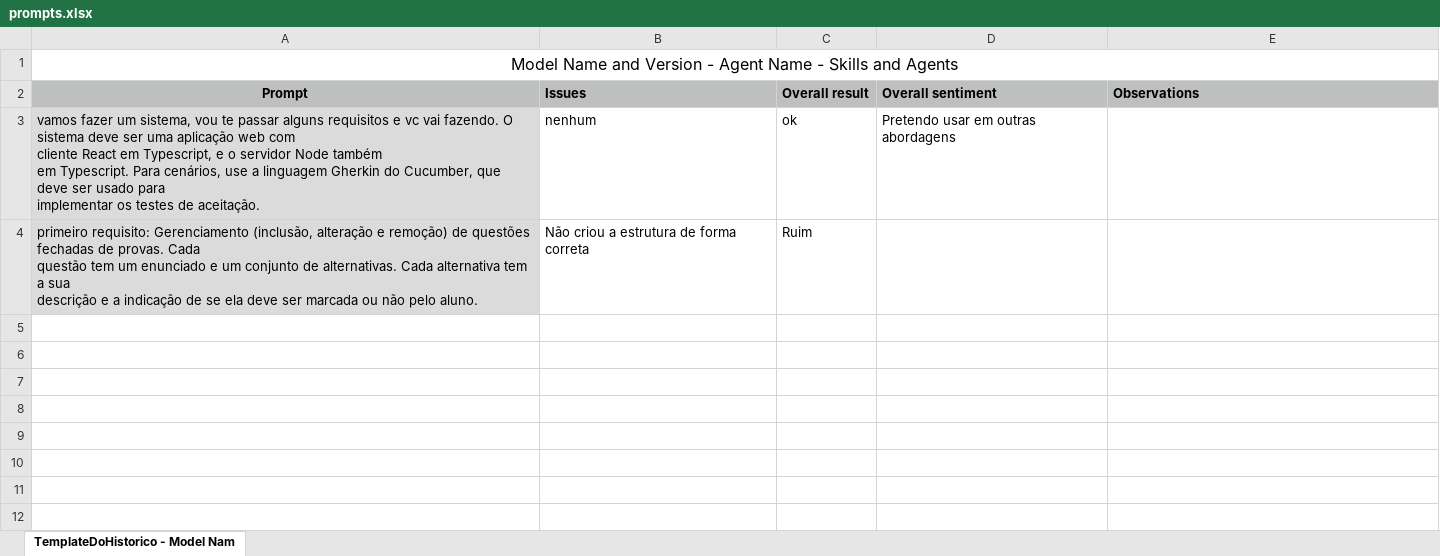
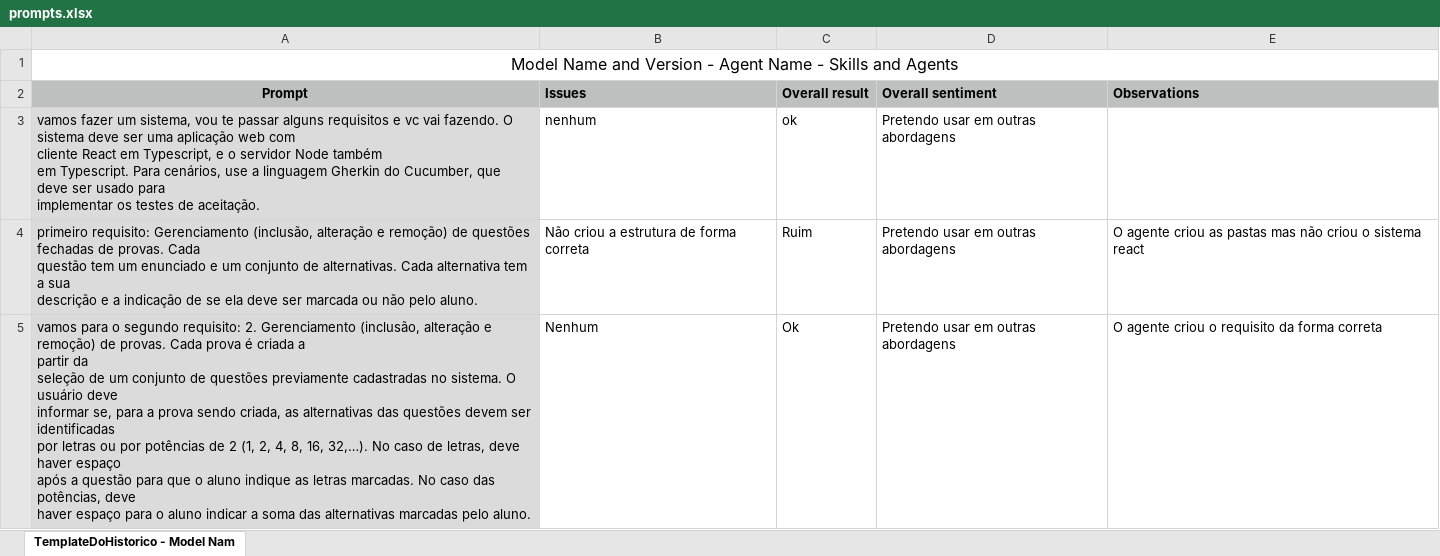
Before and after one commit to antoniopedronnt/experimento_pratico_agente, an Excel workbook: prompts.xlsx, sheet TemplateDoHistorico - Model Nam, drawn as a sheet; only a part is shown; values as stored, in another font and other column widths than the file's, no borders; ↵ is a line break in a cell; the diff covers the shown part only; the diff names each change by its address in the sheet, - before the commit and + after, or states it on an @@ line.

Commit message:
Feat: quarto requisito(correção)

```diff
--- a/prompts.xlsx (sheet TemplateDoHistorico - Model Nam)
+++ b/prompts.xlsx (sheet TemplateDoHistorico - Model Nam)
-D4 (Overall sentiment): (empty)
+D4 (Overall sentiment): Pretendo usar em outras abordagens
-E4 (Observations): (empty)
+E4 (Observations): O agente criou as pastas mas não criou o sistema react
+row 5: vamos para o segundo requisito: 2. Gerenciamento (inclusão, alteração e remoção) de provas. Cada prova é criada a ↵ partir da ↵ seleção de um conjunto de questões previamente cadastradas no sistema. O usuário deve ↵ informar se, para a prova sendo criada, as alternativas das questões devem ser identificadas ↵ por letras ou por potências de 2 (1, 2, 4, 8, 16, 32,…). No caso de letras, deve haver espaço ↵ após a questão para que o aluno indique as letras marcadas. No caso das potências, deve ↵ haver espaço para o aluno indicar a soma das alternativas marcadas pelo aluno. | Nenhum | Ok | Pretendo usar em outras abordagens | O agente criou o requisito da forma correta
```
Also changed, not shown: 3 added rows elsewhere in this sheet, 36 other files.
